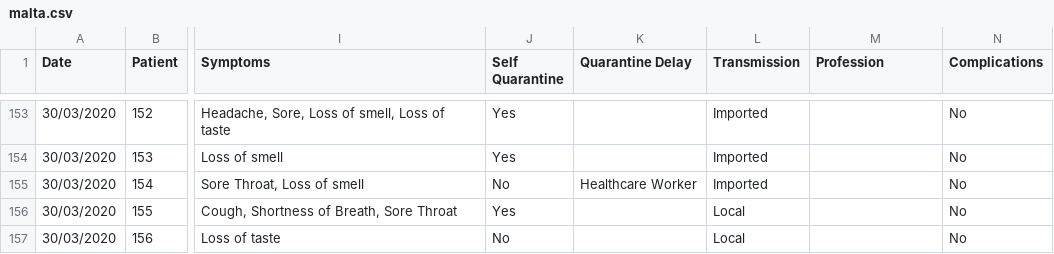
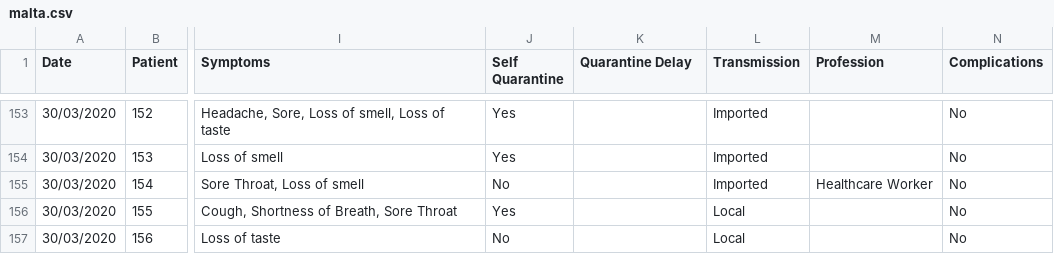
Before and after one commit to Lobeslab-Ltd/covid-19-MT, a CSV file: malta.csv, drawn as a sheet; only a part is shown, gaps mark what is left out; the diff names each change by its address in the sheet, - before the commit and + after, or states it on an @@ line.

Commit message:
Fixed bug in malta file.

```diff
--- a/malta.csv
+++ b/malta.csv
-K155 (Quarantine Delay): Healthcare Worker
+K155 (Quarantine Delay): (empty)
-M155 (Profession): (empty)
+M155 (Profession): Healthcare Worker
```
